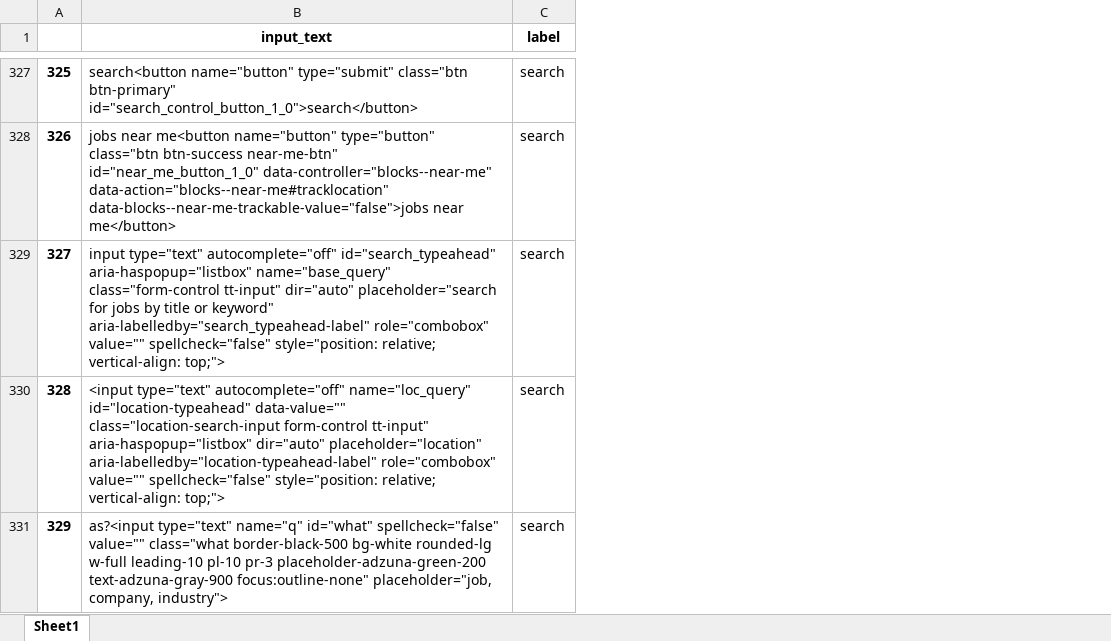
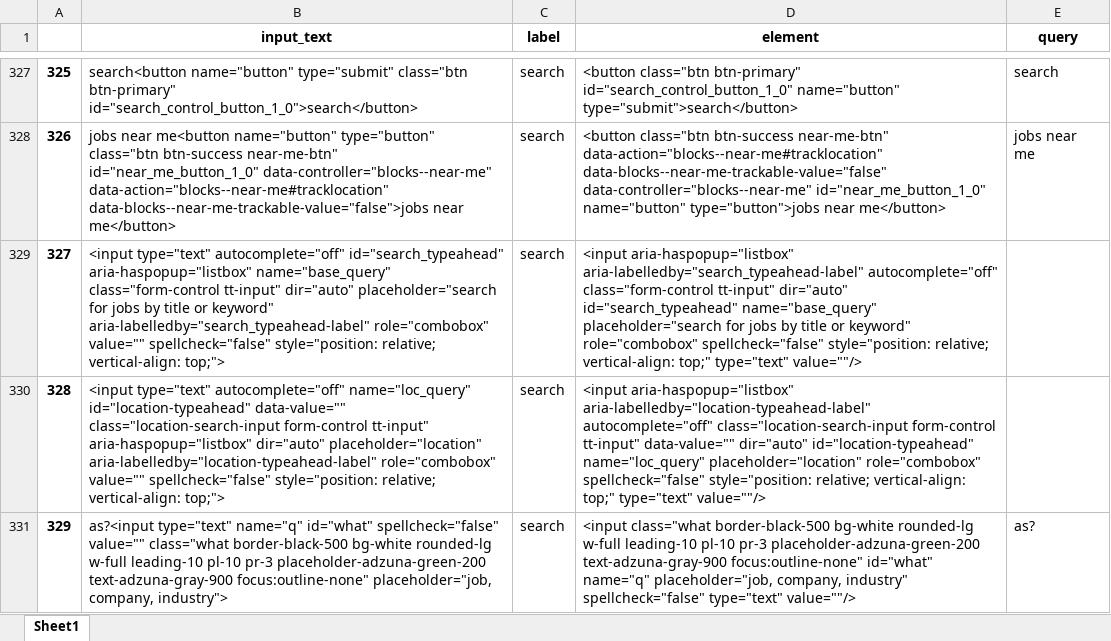
Before and after one commit to majidsh97/LLM, an Excel workbook: train_forms.xlsx, sheet Sheet1, drawn as a sheet; only a part is shown, gaps mark what is left out; values as stored, in another font and other column widths than the file's, no borders; the diff covers the shown part only; the diff names each change by its address in the sheet, - before the commit and + after, or states it on an @@ line.

```diff
--- a/train_forms.xlsx (sheet Sheet1)
+++ b/train_forms.xlsx (sheet Sheet1)
+column D (element), rows 327-331: <button class="btn btn-primary" id="search_control_button_1_0" name="button" type="submit">search</button> | <button class="btn btn-success near-me-btn" data-action="blocks--near-me#tracklocation" data-blocks--near-me-trackable-value="false" data-controller="blocks--near-me" id="near_me_button_1_0" name="button" type="button">jobs near me</button> | <input aria-haspopup="listbox" aria-labelledby="search_typeahead-label" autocomplete="off" class="form-control tt-input" dir="auto" id="search_typeahead" name="base_query" placeholder="search for jobs by title or keyword" role="combobox" spellcheck="false" style="position: relative; vertical-align: top;" type="text" value=""/> | <input aria-haspopup="listbox" aria-labelledby="location-typeahead-label" autocomplete="off" class="location-search-input form-control tt-input" data-value="" dir="auto" id="location-typeahead" name="loc_query" placeholder="location" role="combobox" spellcheck="false" style="position: relative; vertical-align: top;" type="text" value=""/> | <input class="what border-black-500 bg-white rounded-lg w-full leading-10 pl-10 pr-3 placeholder-adzuna-green-200 text-adzuna-gray-900 focus:outline-none" id="what" name="q" placeholder="job, company, industry" spellcheck="false" type="text" value=""/>
+column E (query), rows 327-331: search | jobs near me |  |  | as?
-B329 (input_text): input type="text" autocomplete="off"…
+B329 (input_text): <input type="text" autocomplete="off"…
```
Also changed, not shown: 25 edited cells elsewhere in this sheet, 1 other file.
